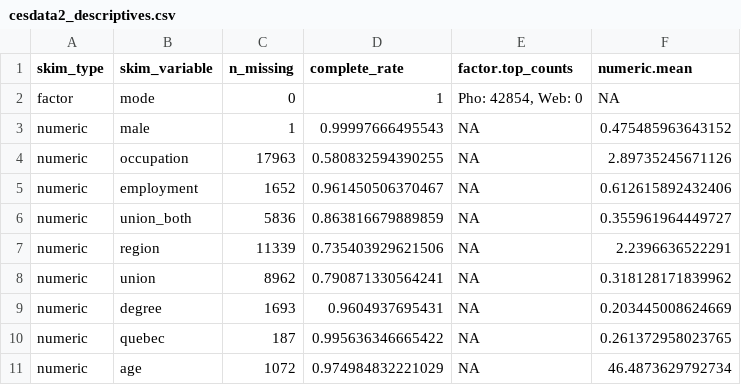
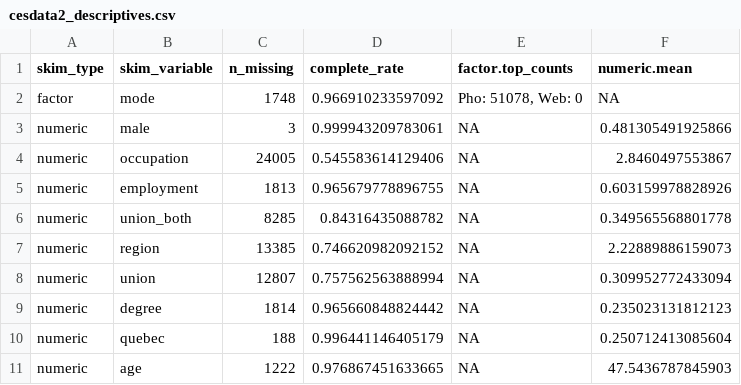
Before and after one commit to sjkiss/CES_Analysis, a CSV file: Results/cesdata2_descriptives.csv, drawn as a sheet; only a part is shown; the diff covers the shown part only.

```diff
--- a/Results/cesdata2_descriptives.csv
+++ b/Results/cesdata2_descriptives.csv
@@ -1,11 +1,11 @@
 "skim_type","skim_variable","n_missing","complete_rate","factor.top_counts","numeric.mean"
-"factor","mode",0,1,"Pho: 42854, Web: 0",NA
-"numeric","male",1,0.99997666495543,NA,0.475485963643152
-"numeric","occupation",17963,0.580832594390255,NA,2.89735245671126
-"numeric","employment",1652,0.961450506370467,NA,0.612615892432406
-"numeric","union_both",5836,0.863816679889859,NA,0.355961964449727
-"numeric","region",11339,0.735403929621506,NA,2.2396636522291
-"numeric","union",8962,0.790871330564241,NA,0.318128171839962
-"numeric","degree",1693,0.9604937695431,NA,0.203445008624669
-"numeric","quebec",187,0.995636346665422,NA,0.261372958023765
-"numeric","age",1072,0.974984832221029,NA,46.4873629792734
+"factor","mode",1748,0.966910233597092,"Pho: 51078, Web: 0",NA
+"numeric","male",3,0.999943209783061,NA,0.481305491925866
+"numeric","occupation",24005,0.545583614129406,NA,2.8460497553867
+"numeric","employment",1813,0.965679778896755,NA,0.603159978828926
+"numeric","union_both",8285,0.84316435088782,NA,0.349565568801778
+"numeric","region",13385,0.746620982092152,NA,2.22889886159073
+"numeric","union",12807,0.757562563888994,NA,0.309952772433094
+"numeric","degree",1814,0.965660848824442,NA,0.235023131812123
+"numeric","quebec",188,0.996441146405179,NA,0.250712413085604
+"numeric","age",1222,0.976867451633665,NA,47.5436787845903
```
Also changed, not shown: 129 edited cells elsewhere in this file, 3 other files.
